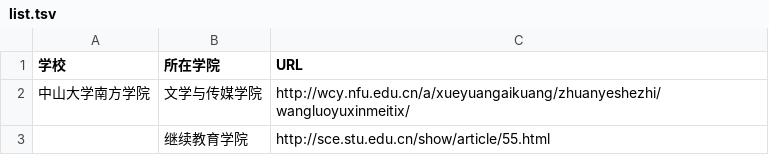
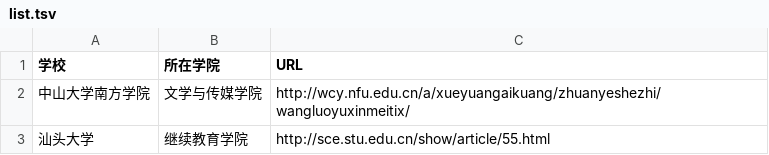
Before and after one commit to WuxueNewmedia/tsv_and_csv, a TSV file: list.tsv, drawn as a sheet.

Commit message:
Update list.tsv

```diff
--- a/list.tsv
+++ b/list.tsv
@@ -2,2 +2,2 @@
 中山大学南方学院	文学与传媒学院	http://wcy.nfu.edu.cn/a/xueyuangaikuang/zhuanyeshezhi/wangluoyuxinmeitix/
-	继续教育学院	http://sce.stu.edu.cn/show/article/55.html
+汕头大学	继续教育学院	http://sce.stu.edu.cn/show/article/55.html
```
